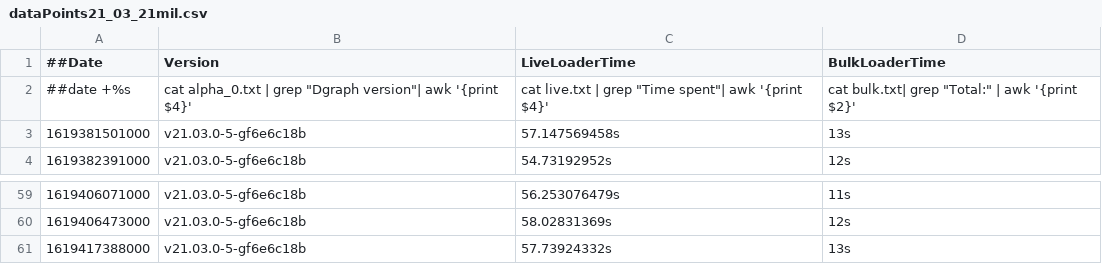
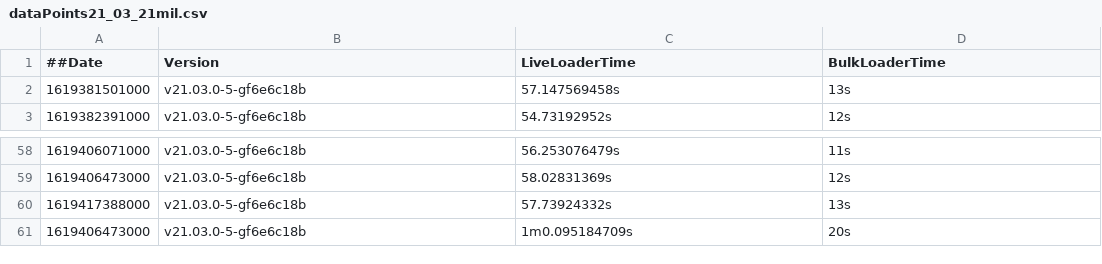
Before and after one commit to souravDgraph/Automation, a CSV file: utilities/benchmarking_charts/dataPoints21_03_21mil.csv, drawn as a sheet; only a part is shown, gaps mark what is left out; removed rows and columns are numbered as before the commit, all else as after; the diff names each change by its address in the sheet, - before the commit and + after, or states it on an @@ line.

Commit message:
Removing unecessary data in all CSV files, Adding time in sec function

```diff
--- a/utilities/benchmarking_charts/dataPoints21_03_21mil.csv
+++ b/utilities/benchmarking_charts/dataPoints21_03_21mil.csv
-row 2: ##date +%s | cat alpha_0.txt | grep "Dgraph version"| awk '{print $4}' | cat live.txt | grep "Time spent"| awk '{print $4}' | cat bulk.txt| grep "Total:" | awk '{print $2}'
+row 61: 1619406473000 | v21.03.0-5-gf6e6c18b | 1m0.095184709s | 20s
```
Also changed, not shown: 4 other files.
